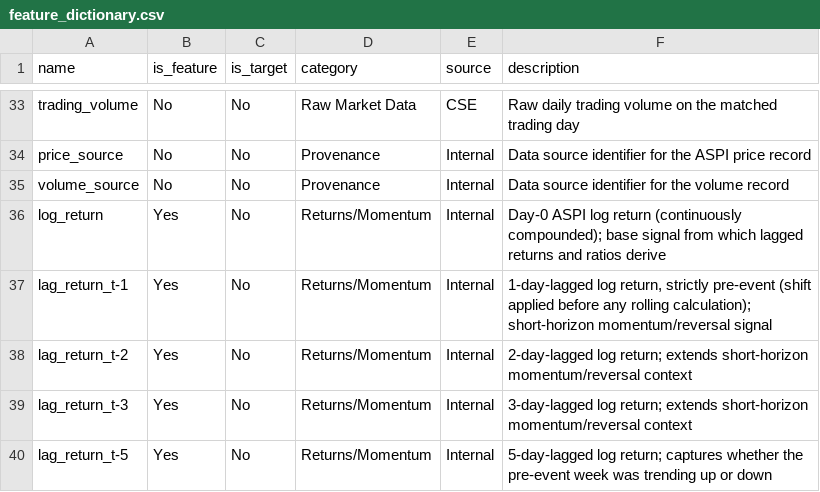
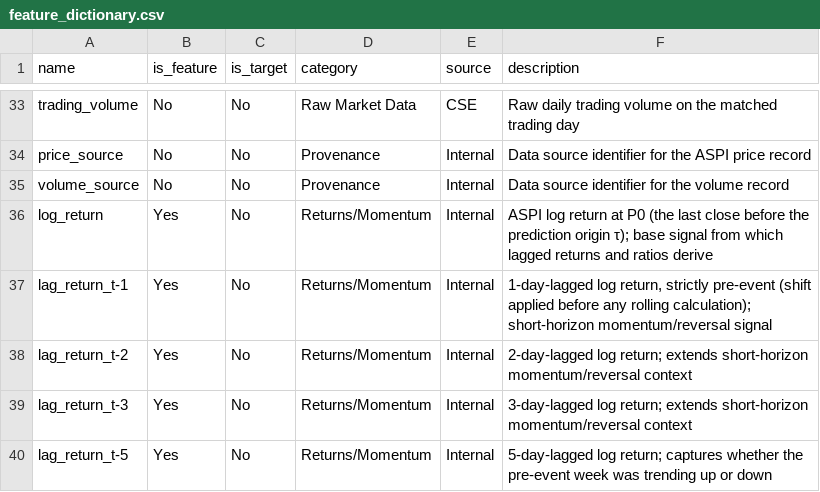
Before and after one commit to Hashan-Samarakkody/CSE-disaster-impact-predictor, a CSV file: docs/feature_dictionary.csv, drawn as a sheet; only a part is shown, gaps mark what is left out.

```diff
--- a/docs/feature_dictionary.csv
+++ b/docs/feature_dictionary.csv
@@ -35,3 +35,3 @@ price_source,No,No,Provenance,Internal,Data source identifier for the ASPI price
 volume_source,No,No,Provenance,Internal,Data source identifier for the volume record
-log_return,Yes,No,Returns/Momentum,Internal,Day-0 ASPI log return (continuously compounded); base signal from which lagged returns and ratios derive
+log_return,Yes,No,Returns/Momentum,Internal,ASPI log return at P0 (the last close before the prediction origin τ); base signal from which lagged returns and ratios derive
 lag_return_t-1,Yes,No,Returns/Momentum,Internal,"1-day-lagged log return, strictly pre-event (shift applied before any rolling calculation); short-horizon momentum/reversal signal"
```
Also changed, not shown: 5 other files.
